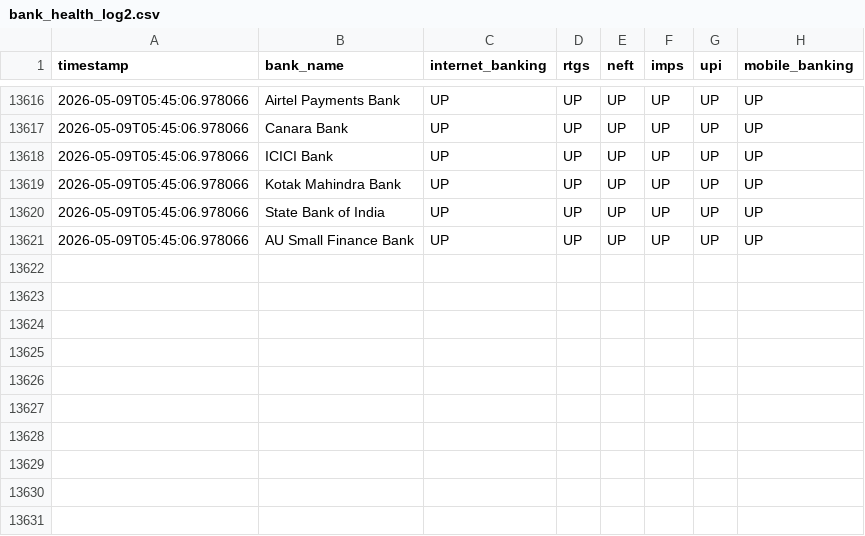
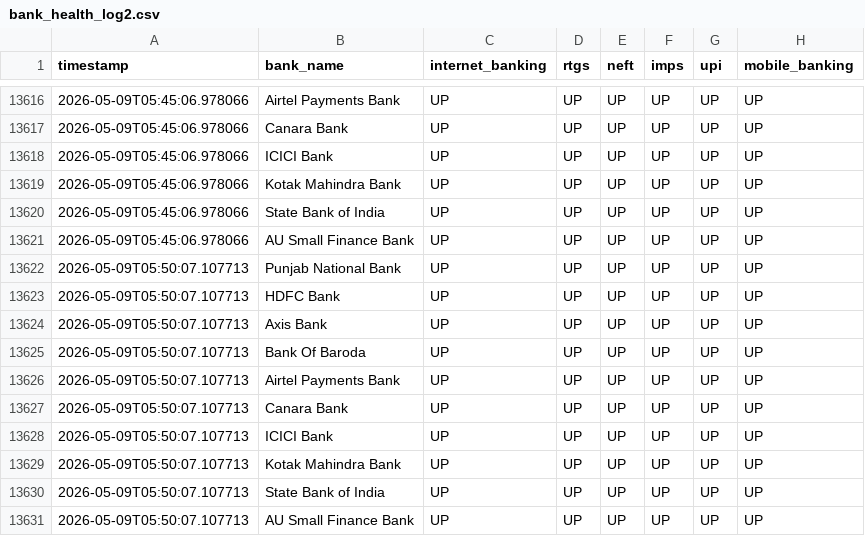
Before and after one commit to Suha2004/NPS-ds, a CSV file: data/bank_health_log2.csv, drawn as a sheet; only a part is shown, gaps mark what is left out.

Commit message:
chore: Auto-update bank health data [skip ci]

```diff
--- a/data/bank_health_log2.csv
+++ b/data/bank_health_log2.csv
@@ -13621 +13621,11 @@ timestamp,bank_name,internet_banking,rtgs,neft,imps,upi,mobile_banking
 2026-05-09T05:45:06.978066,AU Small Finance Bank,UP,UP,UP,UP,UP,UP
+2026-05-09T05:50:07.107713,Punjab National Bank,UP,UP,UP,UP,UP,UP
+2026-05-09T05:50:07.107713,HDFC Bank,UP,UP,UP,UP,UP,UP
+2026-05-09T05:50:07.107713,Axis Bank,UP,UP,UP,UP,UP,UP
+2026-05-09T05:50:07.107713,Bank Of Baroda,UP,UP,UP,UP,UP,UP
+2026-05-09T05:50:07.107713,Airtel Payments Bank,UP,UP,UP,UP,UP,UP
+2026-05-09T05:50:07.107713,Canara Bank,UP,UP,UP,UP,UP,UP
+2026-05-09T05:50:07.107713,ICICI Bank,UP,UP,UP,UP,UP,UP
+2026-05-09T05:50:07.107713,Kotak Mahindra Bank,UP,UP,UP,UP,UP,UP
+2026-05-09T05:50:07.107713,State Bank of India,UP,UP,UP,UP,UP,UP
+2026-05-09T05:50:07.107713,AU Small Finance Bank,UP,UP,UP,UP,UP,UP
```
